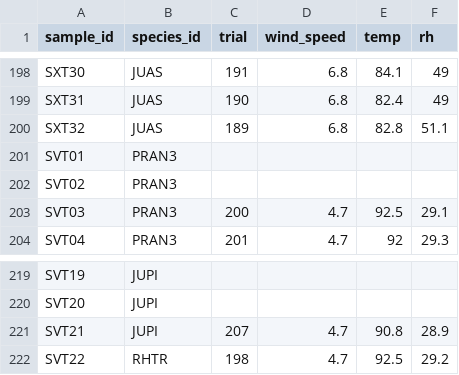
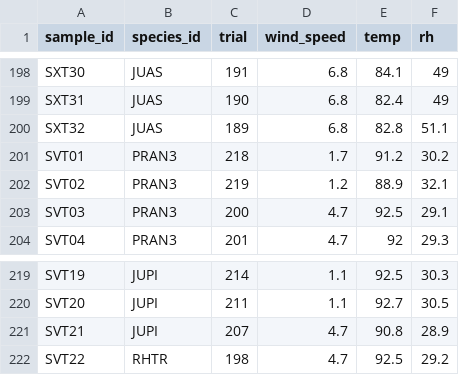
Before and after one commit to schwilklab/flam-psi, a CSV file: data/2024/burn_trials_weather.csv, drawn as a sheet; only a part is shown, gaps mark what is left out; the diff covers the shown part only; the diff names each change by its address in the sheet, - before the commit and + after, or states it on an @@ line.

```diff
--- a/data/2024/burn_trials_weather.csv
+++ b/data/2024/burn_trials_weather.csv
-C201 (trial): (empty)
+C201 (trial): 218
-D201 (wind_speed): (empty)
+D201 (wind_speed): 1.7
-E201 (temp): (empty)
+E201 (temp): 91.2
-F201 (rh): (empty)
+F201 (rh): 30.2
-C202 (trial): (empty)
+C202 (trial): 219
-D202 (wind_speed): (empty)
+D202 (wind_speed): 1.2
-E202 (temp): (empty)
+E202 (temp): 88.9
-F202 (rh): (empty)
+F202 (rh): 32.1
-C219 (trial): (empty)
+C219 (trial): 214
-D219:D220 (wind_speed): (empty)
+D219:D220 (wind_speed): 1.1
-E219 (temp): (empty)
+E219 (temp): 92.5
-F219 (rh): (empty)
+F219 (rh): 30.3
-C220 (trial): (empty)
+C220 (trial): 211
-E220 (temp): (empty)
+E220 (temp): 92.7
-F220 (rh): (empty)
+F220 (rh): 30.5
```
Also changed, not shown: 32 edited cells elsewhere in this file.
